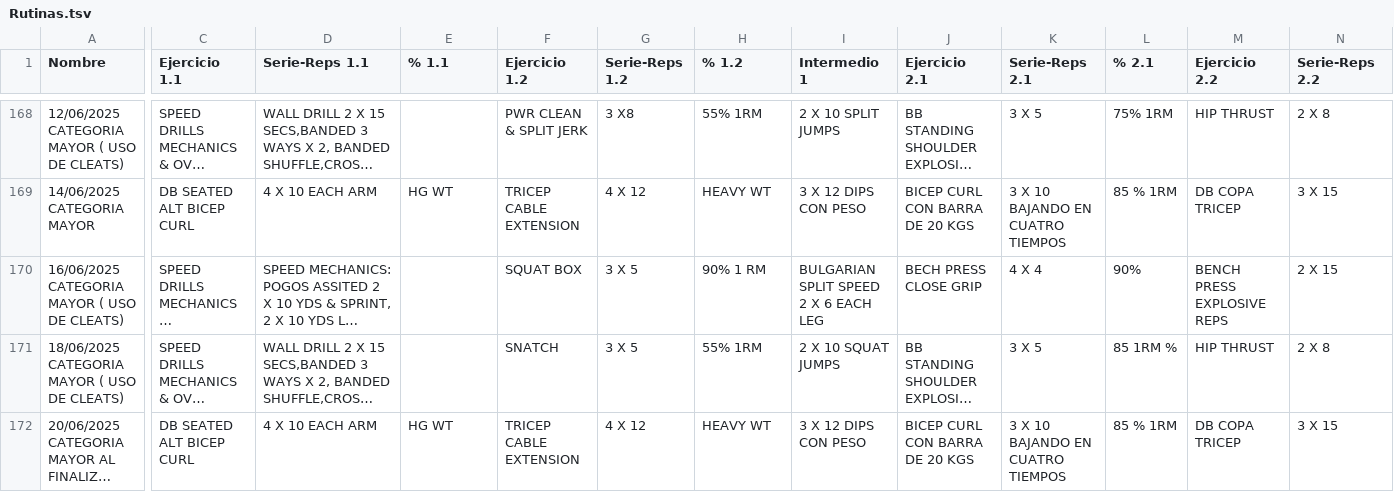
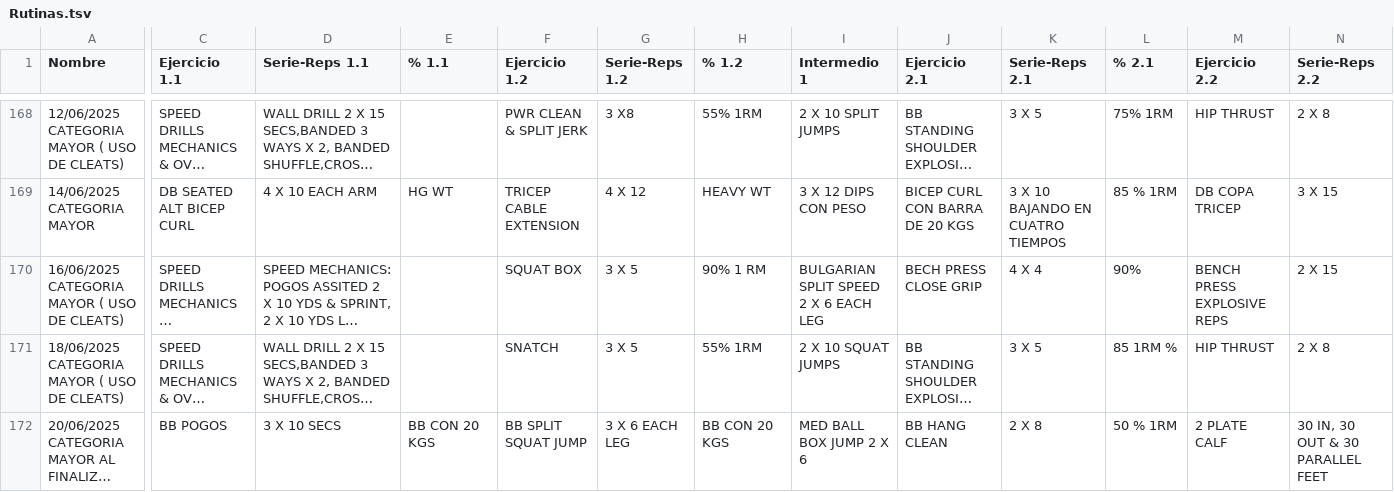
Before and after one commit to zagalseb/APPSVG, a TSV file: Rutinas.tsv, drawn as a sheet; only a part is shown, gaps mark what is left out; long unchanged cells end in …; the diff covers the shown part only; the diff names each change by its address in the sheet, - before the commit and + after, or states it on an @@ line.

Commit message:
Add files via upload

```diff
--- a/Rutinas.tsv
+++ b/Rutinas.tsv
-C172 (Ejercicio 1.1): DB SEATED ALT BICEP CURL
+C172 (Ejercicio 1.1): BB POGOS
-D172 (Serie-Reps 1.1): 4 X 10 EACH ARM
+D172 (Serie-Reps 1.1): 3 X 10 SECS
-E172 (% 1.1): HG WT
+E172 (% 1.1): BB CON 20 KGS
-F172 (Ejercicio 1.2): TRICEP CABLE EXTENSION
+F172 (Ejercicio 1.2): BB SPLIT SQUAT JUMP
-G172 (Serie-Reps 1.2): 4 X 12
+G172 (Serie-Reps 1.2): 3 X 6 EACH LEG
-H172 (% 1.2): HEAVY WT
+H172 (% 1.2): BB CON 20 KGS
-I172 (Intermedio 1): 3 X 12 DIPS CON PESO
+I172 (Intermedio 1): MED BALL BOX JUMP 2 X 6
-J172 (Ejercicio 2.1): BICEP CURL CON BARRA DE 20 KGS
+J172 (Ejercicio 2.1): BB HANG CLEAN
-K172 (Serie-Reps 2.1): 3 X 10 BAJANDO EN CUATRO TIEMPOS
+K172 (Serie-Reps 2.1): 2 X 8
-L172 (% 2.1): 85 % 1RM
+L172 (% 2.1): 50 % 1RM
-M172 (Ejercicio 2.2): DB COPA TRICEP
+M172 (Ejercicio 2.2): 2 PLATE CALF
-N172 (Serie-Reps 2.2): 3 X 15
+N172 (Serie-Reps 2.2): 30 IN, 30 OUT & 30 PARALLEL FEET
```
Also changed, not shown: 5 edited cells elsewhere in this file.
